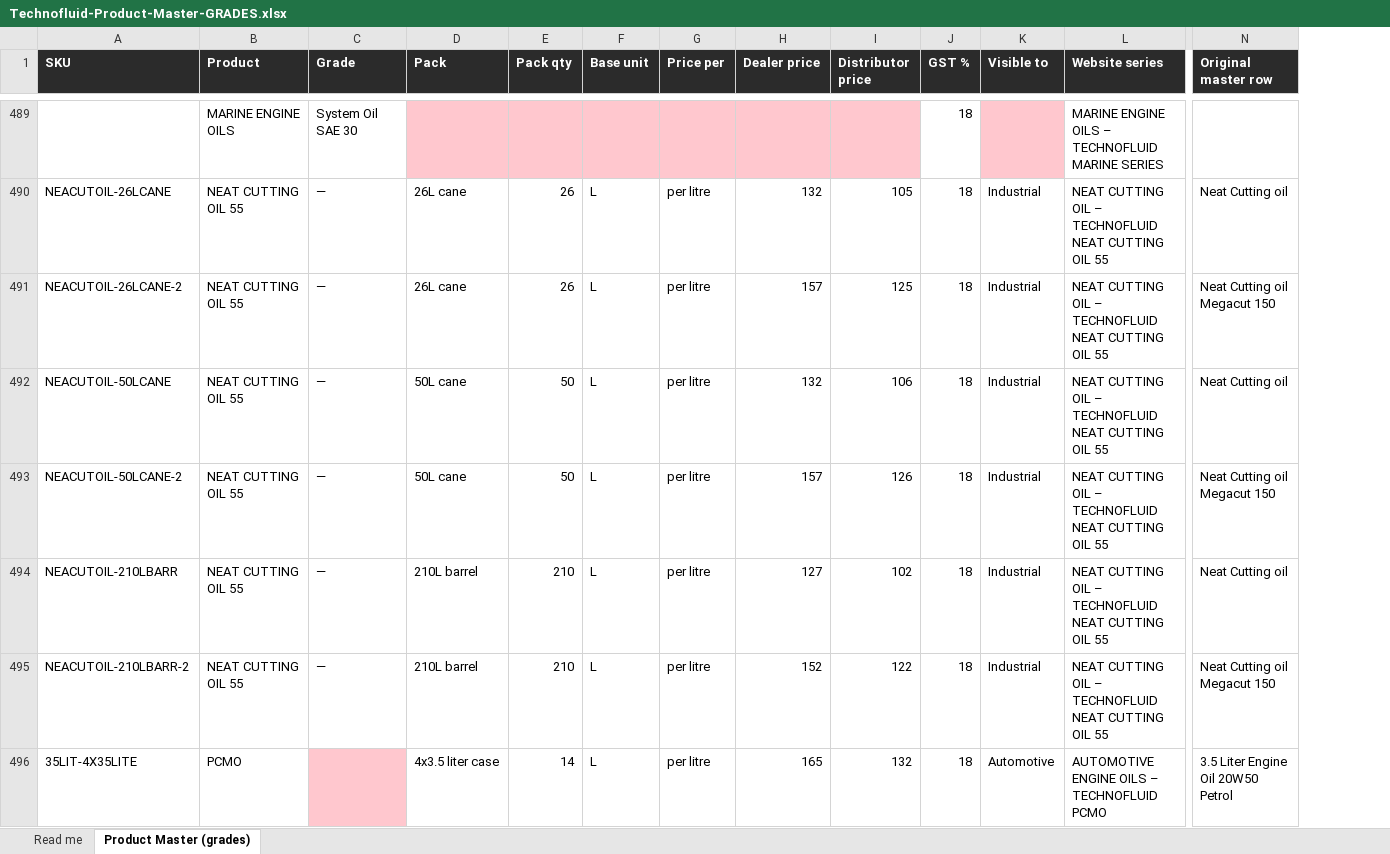
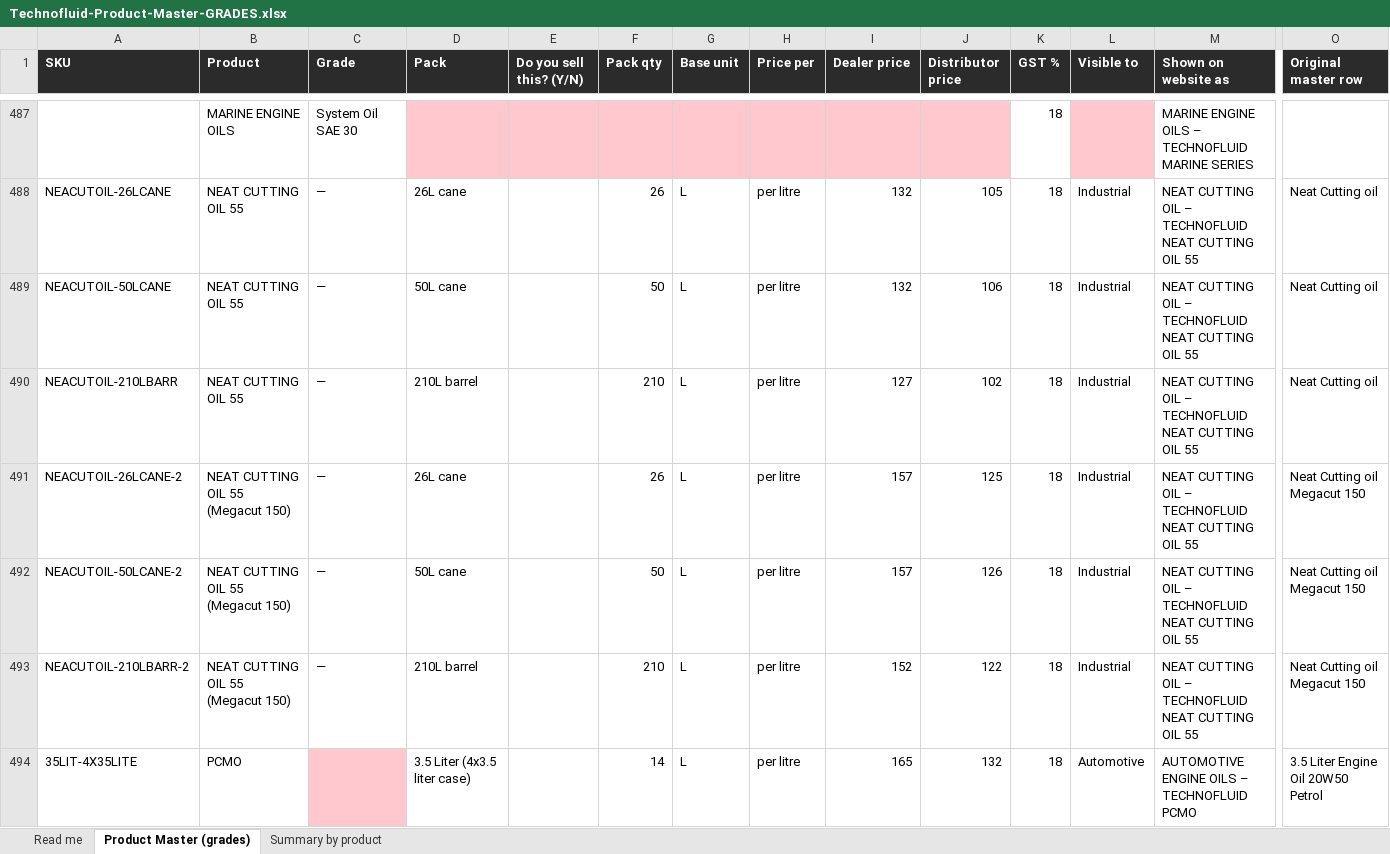
Before and after one commit to Humble-Coders/Technofluid-lubricants, an Excel workbook: docs/Technofluid-Product-Master-GRADES.xlsx, sheet Product Master (grades), drawn as a sheet; only a part is shown, gaps mark what is left out; values as stored, in another font and other column widths than the file's, no borders; removed rows and columns are numbered as before the commit, all else as after; rows hold the shown columns only; the diff covers the shown part only; the diff names each change by its address in the sheet, - before the commit and + after, or states it on an @@ line.

```diff
--- a/docs/Technofluid-Product-Master-GRADES.xlsx (sheet Product Master (grades))
+++ b/docs/Technofluid-Product-Master-GRADES.xlsx (sheet Product Master (grades))
+sheet tab: Summary by product
+column E (Do you sell this? (Y/N)), empty
-M1: Website series
+M1: Shown on website as
-row 491: NEACUTOIL-26LCANE-2 | NEAT CUTTING OIL 55 | — | 26L cane | 26 | L | per litre | 157 | 125 | 18 | Industrial | NEAT CUTTING OIL – TECHNOFLUID NEAT CUTTING OIL 55 | Neat Cutting oil Megacut 150
-row 493: NEACUTOIL-50LCANE-2 | NEAT CUTTING OIL 55 | — | 50L cane | 50 | L | per litre | 157 | 126 | 18 | Industrial | NEAT CUTTING OIL – TECHNOFLUID NEAT CUTTING OIL 55 | Neat Cutting oil Megacut 150
+row 491: NEACUTOIL-26LCANE-2 | NEAT CUTTING OIL 55 (Megacut 150) | — | 26L cane |  | 26 | L | per litre | 157 | 125 | 18 | Industrial | NEAT CUTTING OIL – TECHNOFLUID NEAT CUTTING OIL 55 | Neat Cutting oil Megacut 150
+row 492: NEACUTOIL-50LCANE-2 | NEAT CUTTING OIL 55 (Megacut 150) | — | 50L cane |  | 50 | L | per litre | 157 | 126 | 18 | Industrial | NEAT CUTTING OIL – TECHNOFLUID NEAT CUTTING OIL 55 | Neat Cutting oil Megacut 150
-B493 (Product): NEAT CUTTING OIL 55
+B493 (Product): NEAT CUTTING OIL 55 (Megacut 150)
-D494 (Pack): 4x3.5 liter case
+D494 (Pack): 3.5 Liter (4x3.5 liter case)
```
Also changed, not shown: 42 added rows, 44 removed rows, 265 edited cells and cell formats elsewhere in this sheet, sheet Read me, 1 other file.
